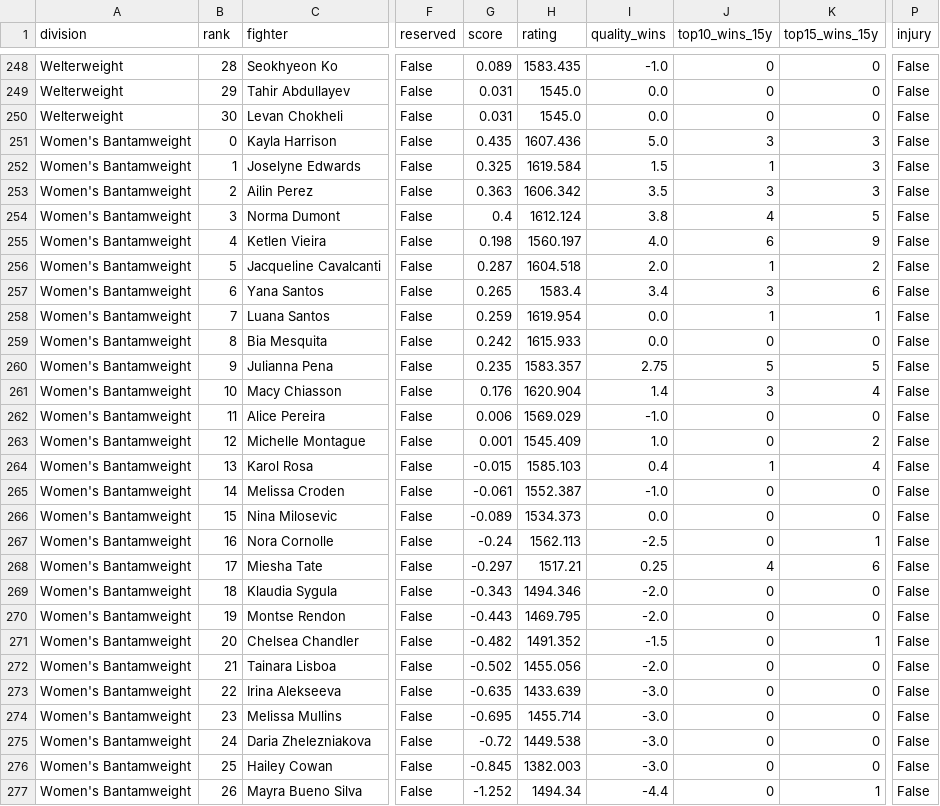
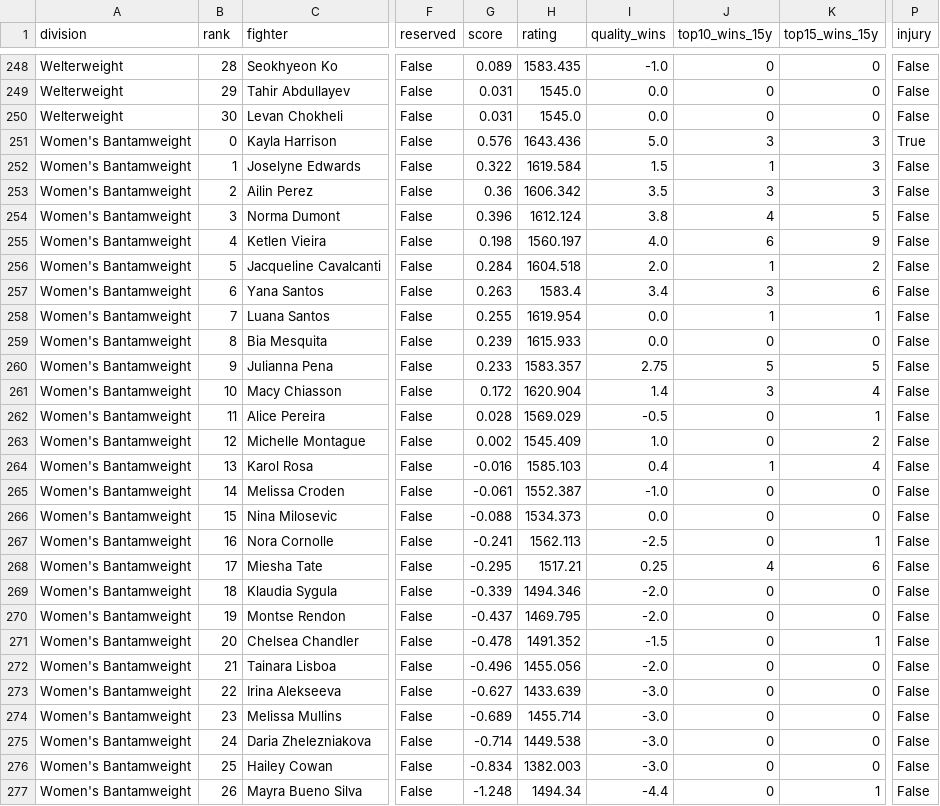
Before and after one commit to braytonsmith-dev/real-fighter-rankings, a CSV file: outputs/composite_top15_by_division.csv, drawn as a sheet; only a part is shown, gaps mark what is left out; the diff covers the shown part only; the diff names each change by its address in the sheet, - before the commit and + after, or states it on an @@ line.

```diff
--- a/outputs/composite_top15_by_division.csv
+++ b/outputs/composite_top15_by_division.csv
-G251 (score): 0.435
+G251 (score): 0.576
-H251 (rating): 1607.436
+H251 (rating): 1643.436
-P251 (injury): False
+P251 (injury): True
-G252 (score): 0.325
+G252 (score): 0.322
-G253 (score): 0.363
+G253 (score): 0.36
-G254 (score): 0.4
+G254 (score): 0.396
-G256 (score): 0.287
+G256 (score): 0.284
-G257 (score): 0.265
+G257 (score): 0.263
-G258 (score): 0.259
+G258 (score): 0.255
-G259 (score): 0.242
+G259 (score): 0.239
-G260 (score): 0.235
+G260 (score): 0.233
-G261 (score): 0.176
+G261 (score): 0.172
-G262 (score): 0.006
+G262 (score): 0.028
-I262 (quality_wins): -1.0
+I262 (quality_wins): -0.5
-K262 (top15_wins_15y): 0
+K262 (top15_wins_15y): 1
-G263 (score): 0.001
+G263 (score): 0.002
-G264 (score): -0.015
+G264 (score): -0.016
-G266 (score): -0.089
+G266 (score): -0.088
-G267 (score): -0.24
+G267 (score): -0.241
-G268 (score): -0.297
+G268 (score): -0.295
-G269 (score): -0.343
+G269 (score): -0.339
-G270 (score): -0.443
+G270 (score): -0.437
-G271 (score): -0.482
+G271 (score): -0.478
-G272 (score): -0.502
+G272 (score): -0.496
-G273 (score): -0.635
+G273 (score): -0.627
-G274 (score): -0.695
+G274 (score): -0.689
-G275 (score): -0.72
+G275 (score): -0.714
-G276 (score): -0.845
+G276 (score): -0.834
-G277 (score): -1.252
+G277 (score): -1.248
```
Also changed, not shown: 1 edited cell elsewhere in this file, outputs/compare_consensus.csv, outputs/compare_flags.csv, 19 other files.
